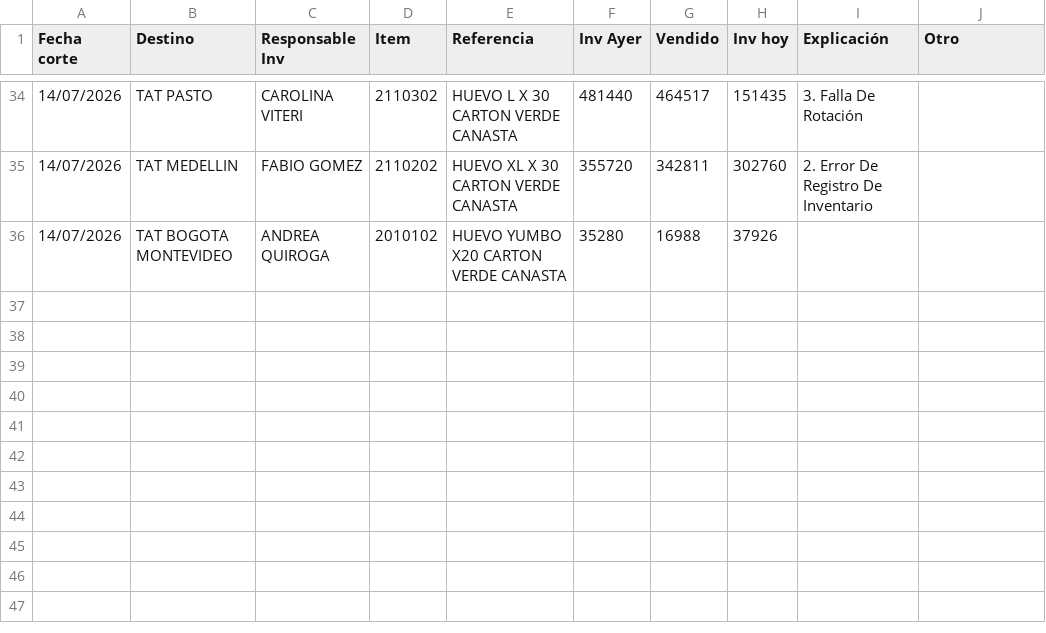
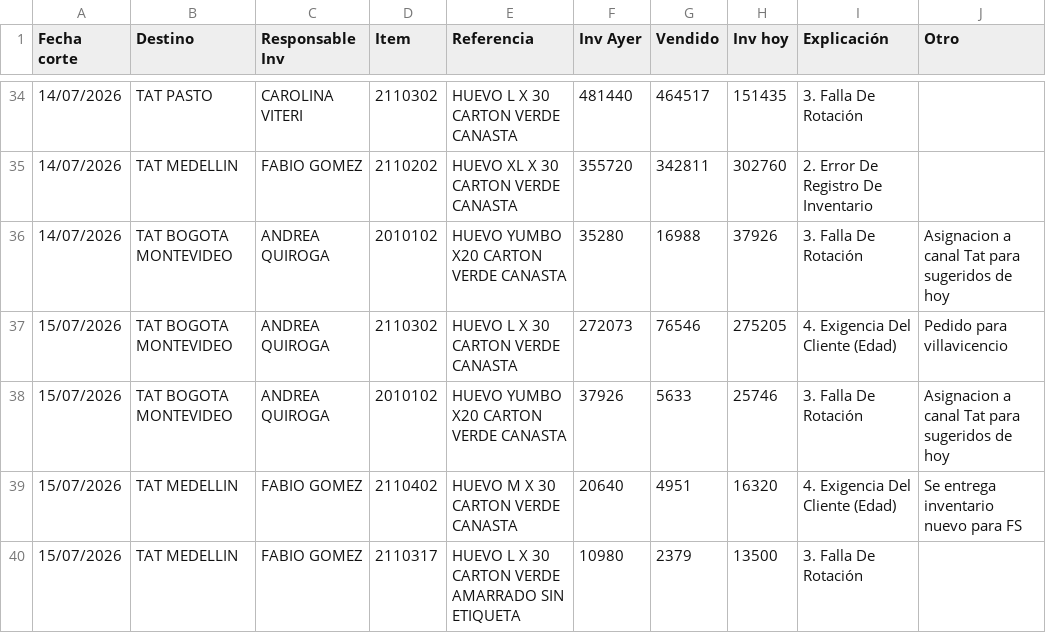
Before and after one commit to CamiVargas25/Inventarios, a CSV file: BD Rupturas - Hoja 1.csv, drawn as a sheet; only a part is shown, gaps mark what is left out.

Commit message:
Add files via upload

```diff
--- a/BD Rupturas - Hoja 1.csv
+++ b/BD Rupturas - Hoja 1.csv
@@ -35,2 +35,6 @@ Fecha corte,Destino,Responsable Inv,Item,Referencia,Inv Ayer,Vendido,Inv hoy,Exp
 14/07/2026,TAT MEDELLIN,FABIO GOMEZ,2110202,HUEVO XL X 30 CARTON VERDE CANASTA,355720,342811,302760,2. Error De Registro De Inventario,
-14/07/2026,TAT BOGOTA MONTEVIDEO,ANDREA QUIROGA,2010102,HUEVO YUMBO X20 CARTON VERDE CANASTA,35280,16988,37926,,
+14/07/2026,TAT BOGOTA MONTEVIDEO,ANDREA QUIROGA,2010102,HUEVO YUMBO X20 CARTON VERDE CANASTA,35280,16988,37926,3. Falla De Rotación,Asignacion a canal Tat para sugeridos de hoy
+15/07/2026,TAT BOGOTA MONTEVIDEO,ANDREA QUIROGA,2110302,HUEVO L X 30 CARTON VERDE CANASTA,272073,76546,275205,4. Exigencia Del Cliente (Edad),Pedido para villavicencio
+15/07/2026,TAT BOGOTA MONTEVIDEO,ANDREA QUIROGA,2010102,HUEVO YUMBO X20 CARTON VERDE CANASTA,37926,5633,25746,3. Falla De Rotación,Asignacion a canal Tat para sugeridos de hoy
+15/07/2026,TAT MEDELLIN,FABIO GOMEZ,2110402,HUEVO M X 30 CARTON VERDE CANASTA,20640,4951,16320,4. Exigencia Del Cliente (Edad),Se entrega inventario nuevo para FS
+15/07/2026,TAT MEDELLIN,FABIO GOMEZ,2110317,HUEVO L X 30 CARTON VERDE AMARRADO SIN ETIQUETA,10980,2379,13500,3. Falla De Rotación,
```
